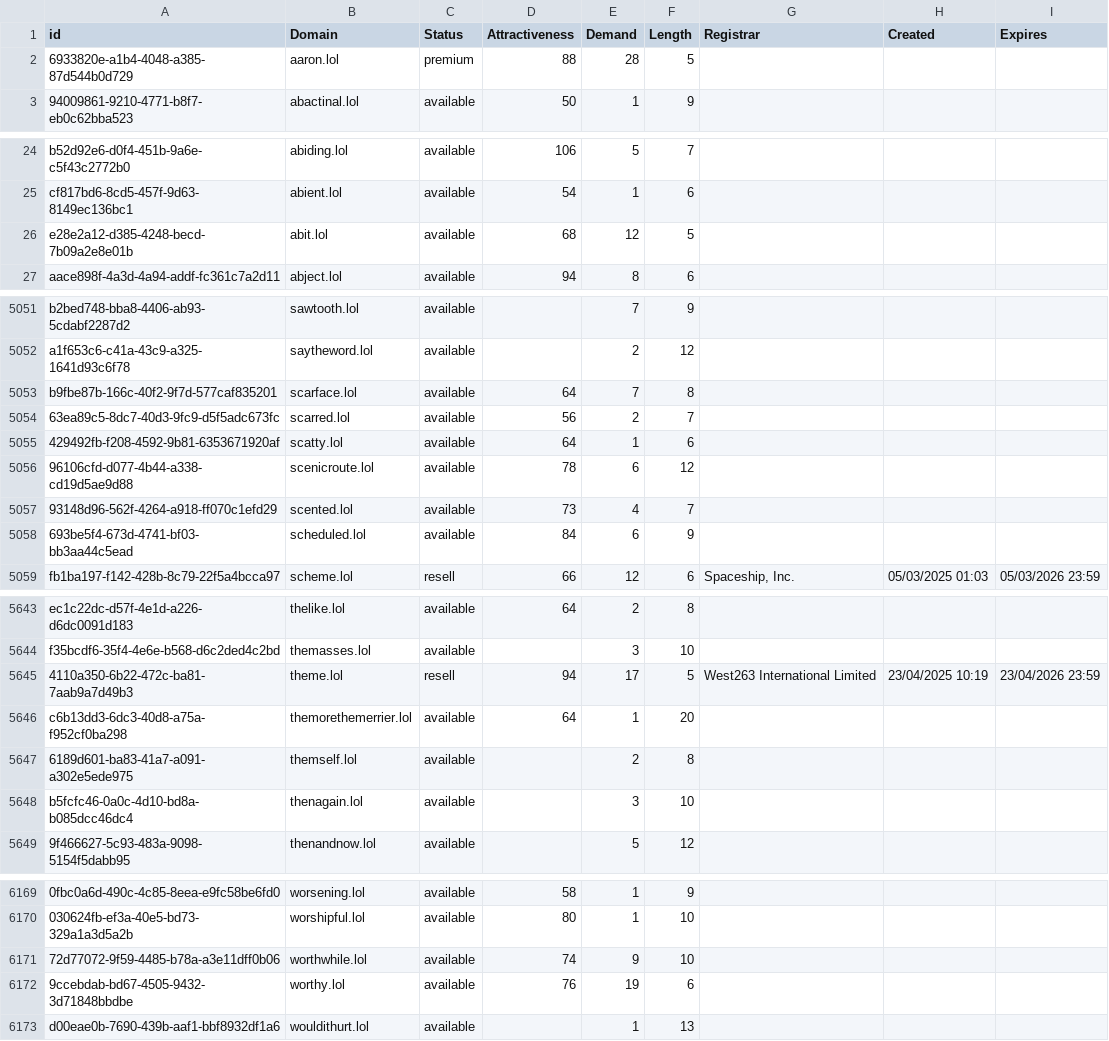
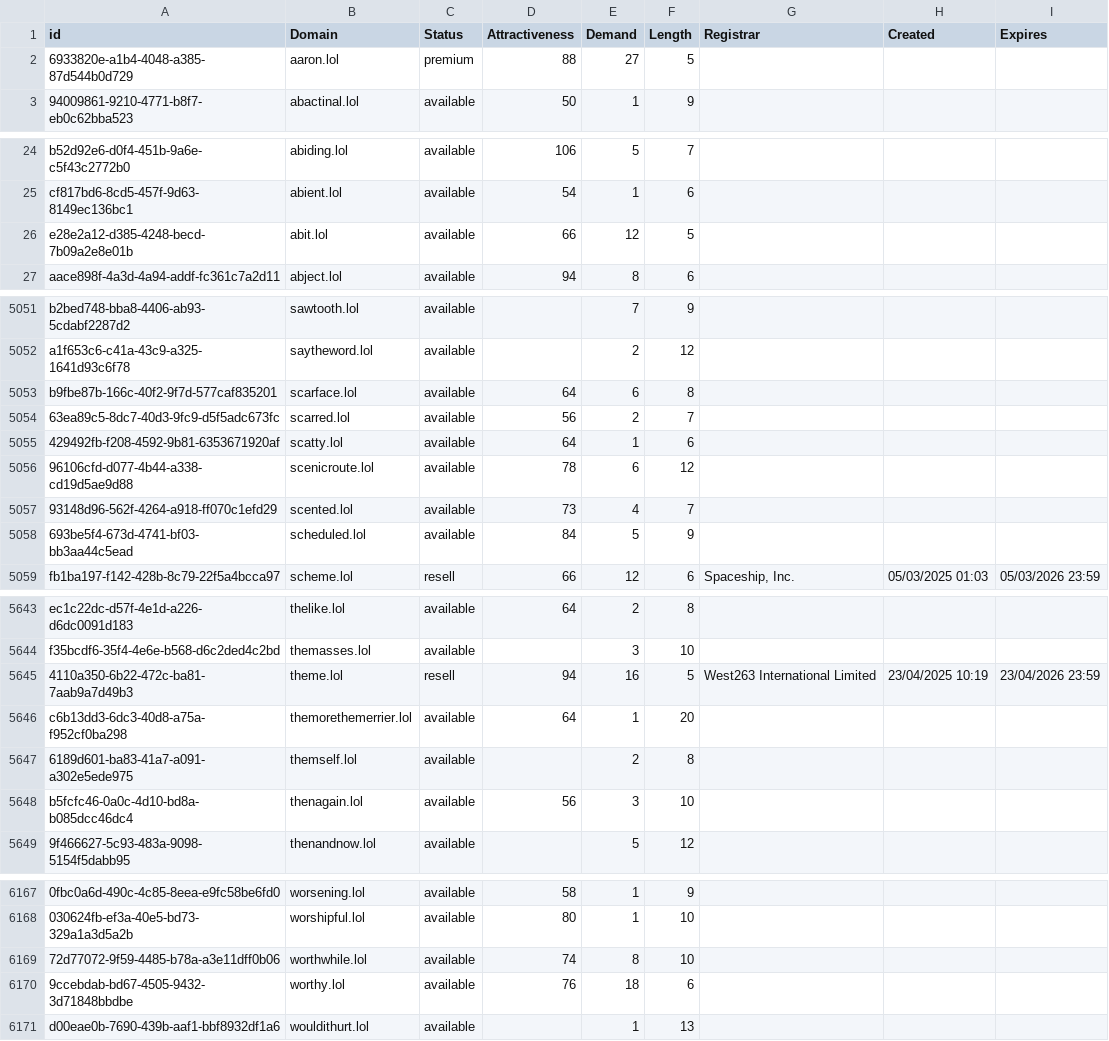
Before and after one commit to UniqueDomains/lol-oneword-domains, a CSV file: lol.csv, drawn as a sheet; only a part is shown, gaps mark what is left out; addresses are those after the commit; the diff covers the shown part only; the diff names each change by its address in the sheet, - before the commit and + after, or states it on an @@ line.

```diff
--- a/lol.csv
+++ b/lol.csv
-E2 (Demand): 28
+E2 (Demand): 27
-D26 (Attractiveness): 68
+D26 (Attractiveness): 66
-E5053 (Demand): 7
+E5053 (Demand): 6
-E5058 (Demand): 6
+E5058 (Demand): 5
-E5645 (Demand): 17
+E5645 (Demand): 16
-D5648 (Attractiveness): (empty)
+D5648 (Attractiveness): 56
-E6169 (Demand): 9
+E6169 (Demand): 8
-E6170 (Demand): 19
+E6170 (Demand): 18
```
Also changed, not shown: 1 added row, 3 removed rows and 84 edited cells elsewhere in this file, 2 other files.
